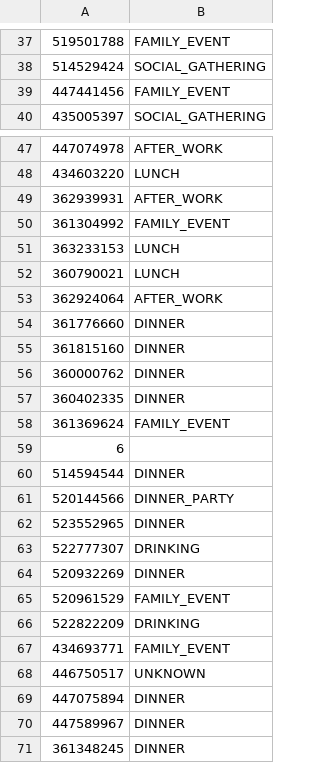
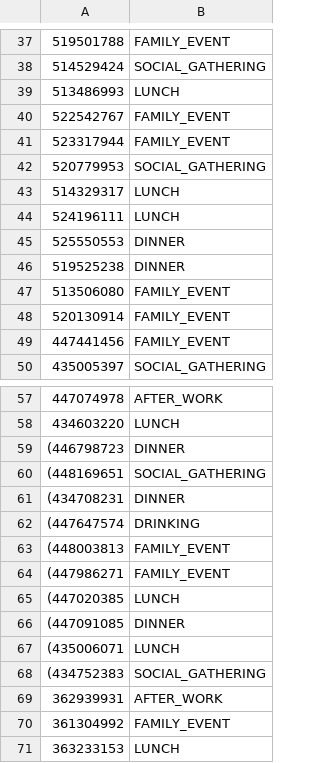
Before and after one commit to DanielaBWeiss/BeerW-BigData-Project, a CSV file: heuristics/dev.csv, drawn as a sheet; only a part is shown, gaps mark what is left out; the shorter side is filled out with more unchanged rows; the diff covers the shown part only; the diff names each change by its address in the sheet, - before the commit and + after, or states it on an @@ line.

```diff
--- a/heuristics/dev.csv
+++ b/heuristics/dev.csv
+row 39: 513486993 | LUNCH
+row 40: 522542767 | FAMILY_EVENT
+row 41: 523317944 | FAMILY_EVENT
+row 42: 520779953 | SOCIAL_GATHERING
+row 43: 514329317 | LUNCH
+row 44: 524196111 | LUNCH
+row 45: 525550553 | DINNER
+row 46: 519525238 | DINNER
+row 47: 513506080 | FAMILY_EVENT
+row 48: 520130914 | FAMILY_EVENT
+row 59: (446798723 | DINNER
+row 60: (448169651 | SOCIAL_GATHERING
+row 61: (434708231 | DINNER
+row 62: (447647574 | DRINKING
+row 63: (448003813 | FAMILY_EVENT
+row 64: (447986271 | FAMILY_EVENT
+row 65: (447020385 | LUNCH
+row 66: (447091085 | DINNER
+row 67: (435006071 | LUNCH
+row 68: (434752383 | SOCIAL_GATHERING
```
Also changed, not shown: 10 added rows elsewhere in this file, 3 other files.
